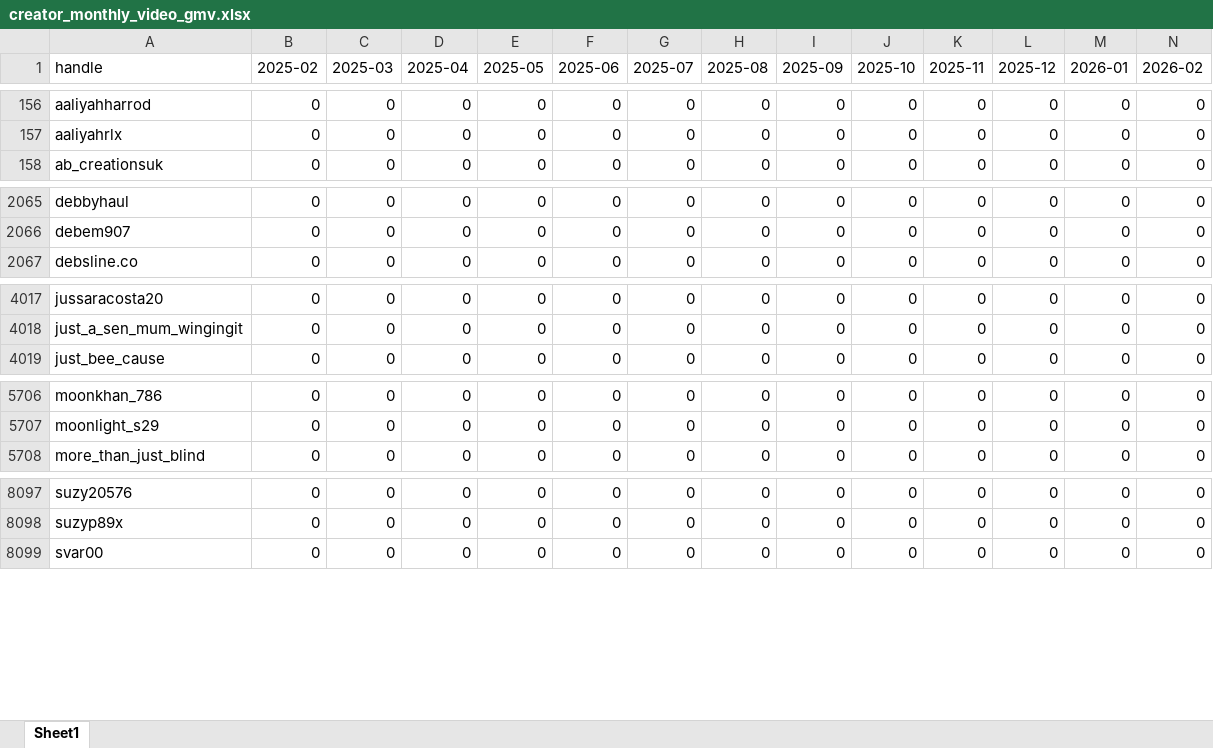
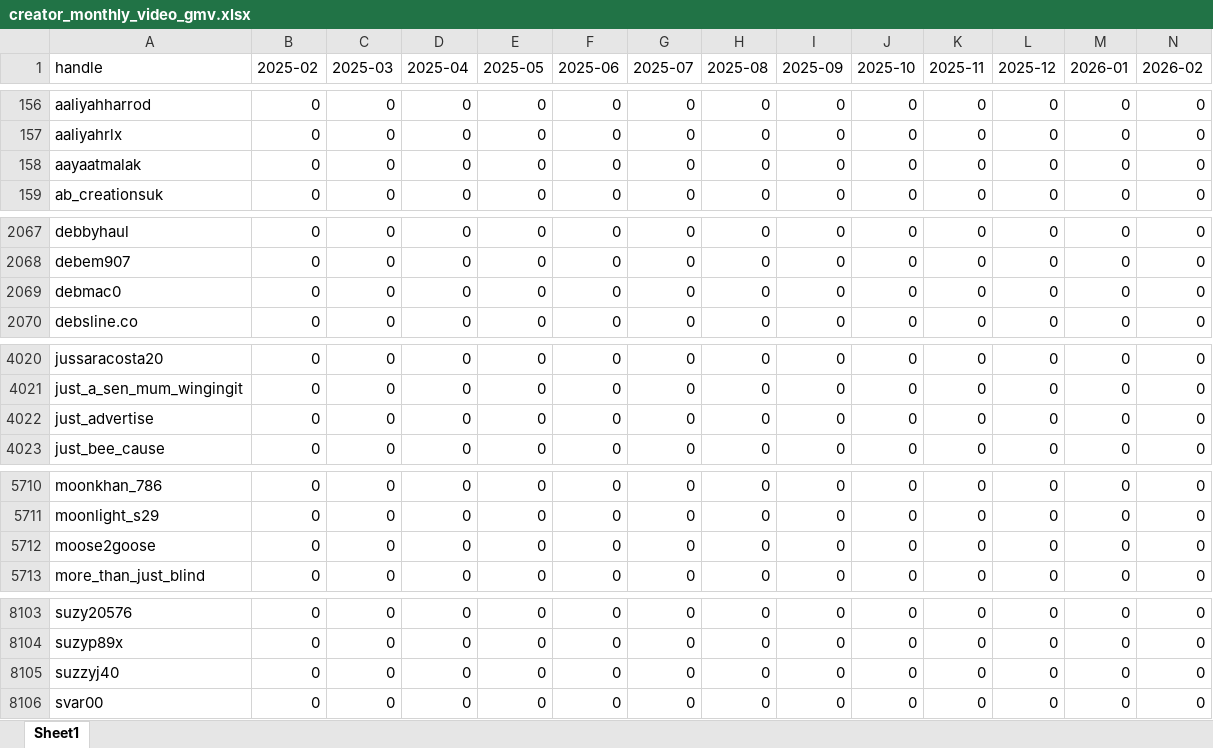
Before and after one commit to aviralgarg-commits/vahdam-sampling-dashboard, an Excel workbook: creator_monthly_video_gmv.xlsx, sheet Sheet1, drawn as a sheet; only a part is shown, gaps mark what is left out; values as stored, in another font and other column widths than the file's, no borders; rows hold the shown columns only; the diff covers the shown part only; the diff names each change by its address in the sheet, - before the commit and + after, or states it on an @@ line.

```diff
--- a/creator_monthly_video_gmv.xlsx (sheet Sheet1)
+++ b/creator_monthly_video_gmv.xlsx (sheet Sheet1)
+row 158: aayaatmalak | 0 | 0 | 0 | 0 | 0 | 0 | 0 | 0 | 0 | 0 | 0 | 0 | 0
+row 2069: debmac0 | 0 | 0 | 0 | 0 | 0 | 0 | 0 | 0 | 0 | 0 | 0 | 0 | 0
+row 4022: just_advertise | 0 | 0 | 0 | 0 | 0 | 0 | 0 | 0 | 0 | 0 | 0 | 0 | 0
+row 5712: moose2goose | 0 | 0 | 0 | 0 | 0 | 0 | 0 | 0 | 0 | 0 | 0 | 0 | 0
+row 8105: suzzyj40 | 0 | 0 | 0 | 0 | 0 | 0 | 0 | 0 | 0 | 0 | 0 | 0 | 0
```
Also changed, not shown: 2 added rows elsewhere in this sheet, daily_ethnicity_mix.xlsx, no_gmv_data.xlsx, 16 other files.
